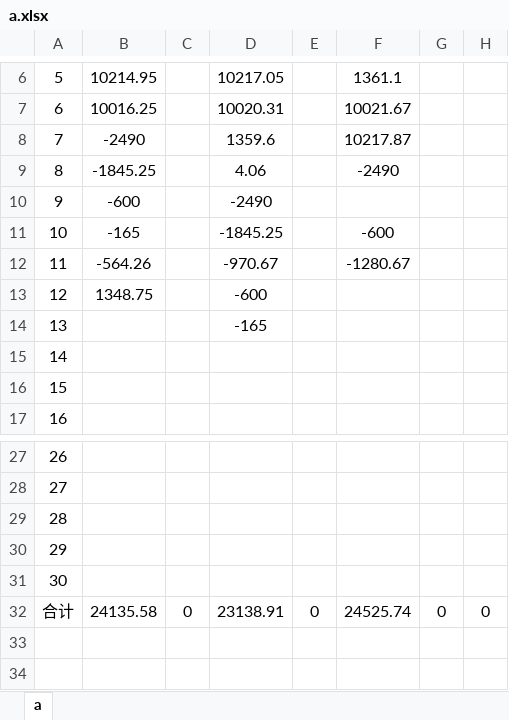
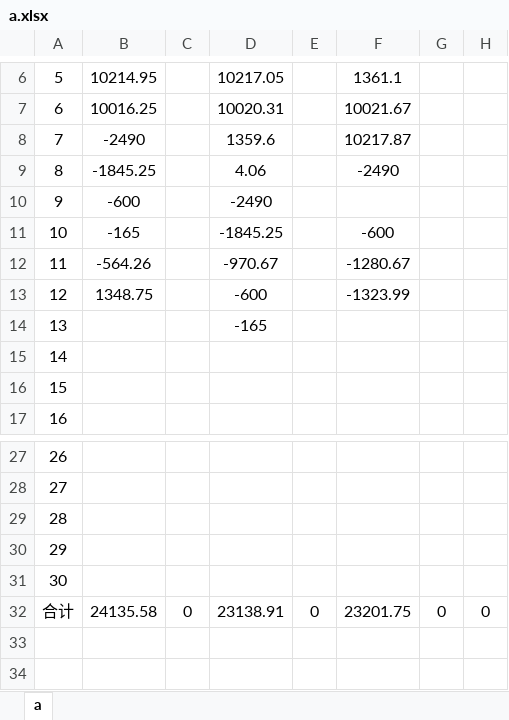
Before and after one commit to leitianjin/calc, an Excel workbook: a.xlsx, sheet a, drawn as a sheet; only a part is shown, gaps mark what is left out; values as stored, in another font and other column widths than the file's, no borders; the diff names each change by its address in the sheet, - before the commit and + after, or states it on an @@ line.

```diff
--- a/a.xlsx (sheet a)
+++ b/a.xlsx (sheet a)
-F13: (empty)
+F13: -1323.99
-F32: 24525.74
+F32: 23201.75
```
Also changed, not shown: 1 other file.
